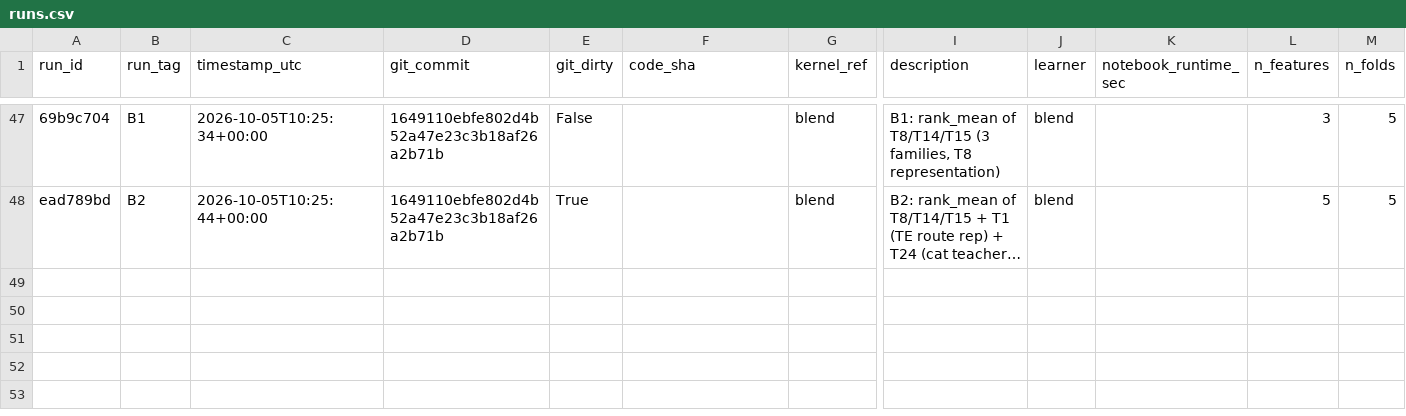
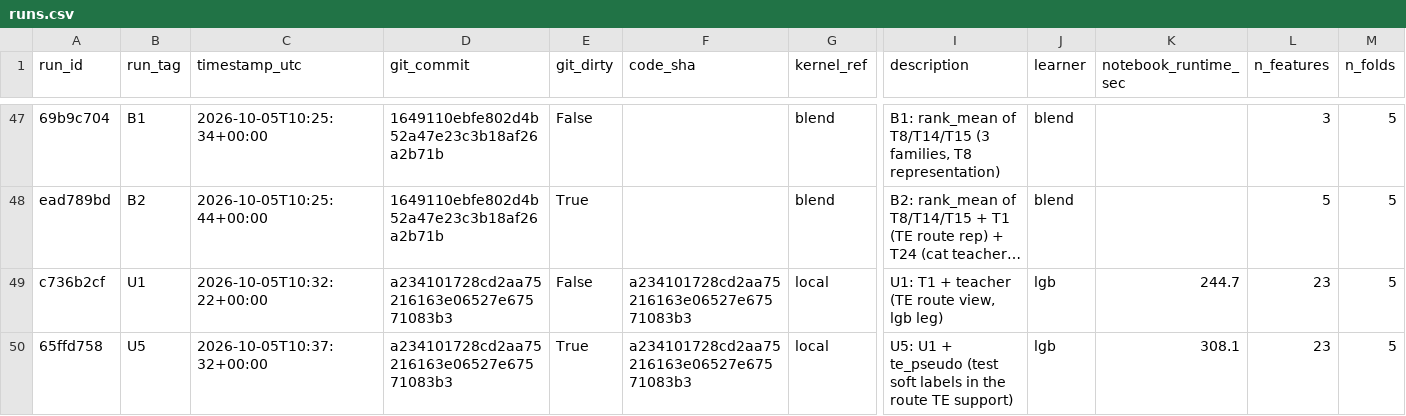
Before and after one commit to gccarno/kaggle_playground_s6e10, a CSV file: experiments/runs.csv, drawn as a sheet; only a part is shown, gaps mark what is left out; long unchanged cells end in …; rows hold the shown columns only; the diff names each change by its address in the sheet, - before the commit and + after, or states it on an @@ line.

```diff
--- a/experiments/runs.csv
+++ b/experiments/runs.csv
+row 49: c736b2cf | U1 | 2026-10-05T10:32:22+00:00 | a234101728cd2aa75216163e06527e67571083b3 | False | a234101728cd2aa75216163e06527e67571083b3 | local | U1: T1 + teacher (TE route view, lgb leg) | lgb | 244.7 | 23 | 5
+row 50: 65ffd758 | U5 | 2026-10-05T10:37:32+00:00 | a234101728cd2aa75216163e06527e67571083b3 | True | a234101728cd2aa75216163e06527e67571083b3 | local | U5: U1 + te_pseudo (test soft labels in the route TE support) | lgb | 308.1 | 23 | 5
```
Also changed, not shown: 2 other files.
